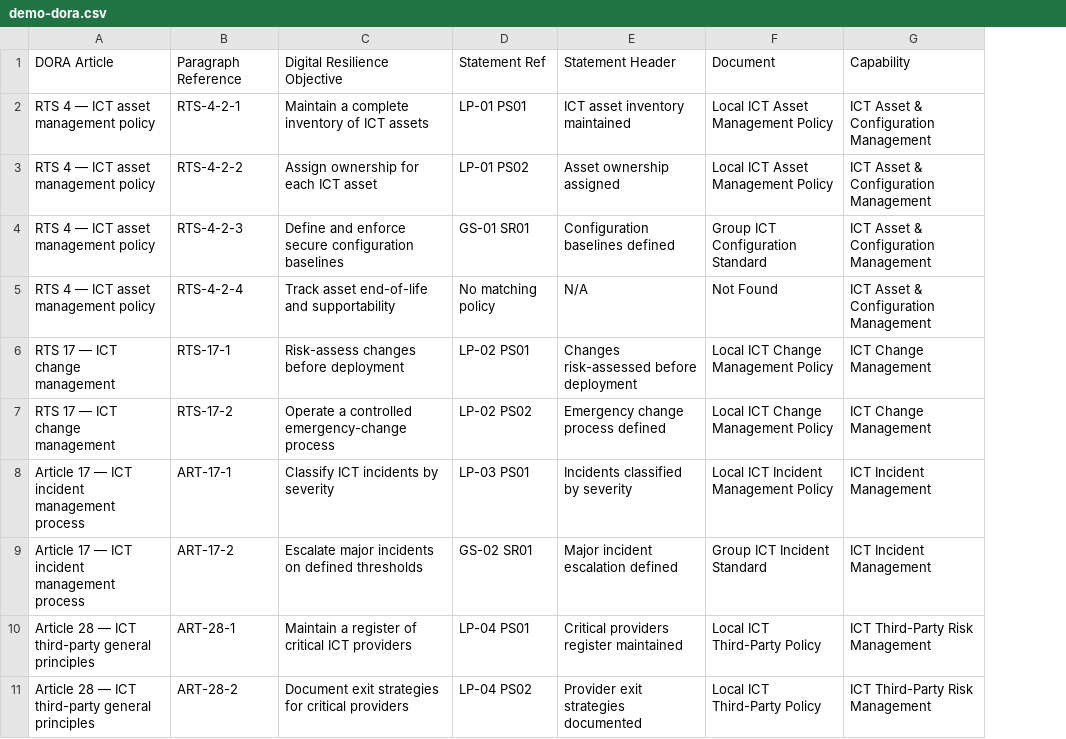
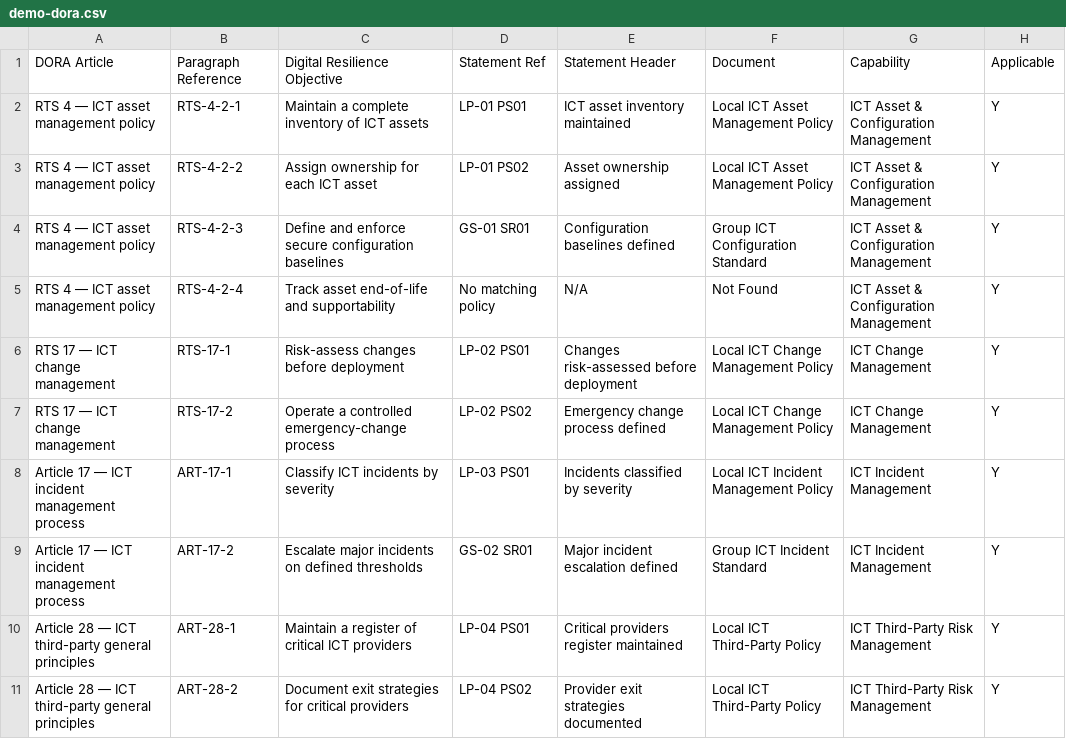
Before and after one commit to netblue4/CapabilityMaturity, a CSV file: docs/sample-data/demo-dora.csv, drawn as a sheet; only a part is shown; the diff names each change by its address in the sheet, - before the commit and + after, or states it on an @@ line.

```diff
--- a/docs/sample-data/demo-dora.csv
+++ b/docs/sample-data/demo-dora.csv
+column H, rows 1-11: Applicable | Y | Y | Y | Y | Y | Y | Y | Y | Y | Y
```
Also changed, not shown: 6 other files.
